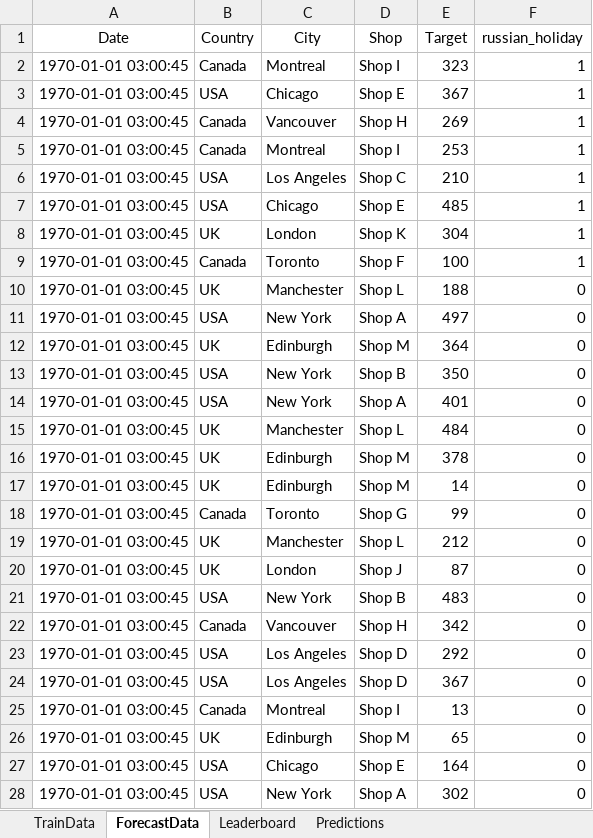
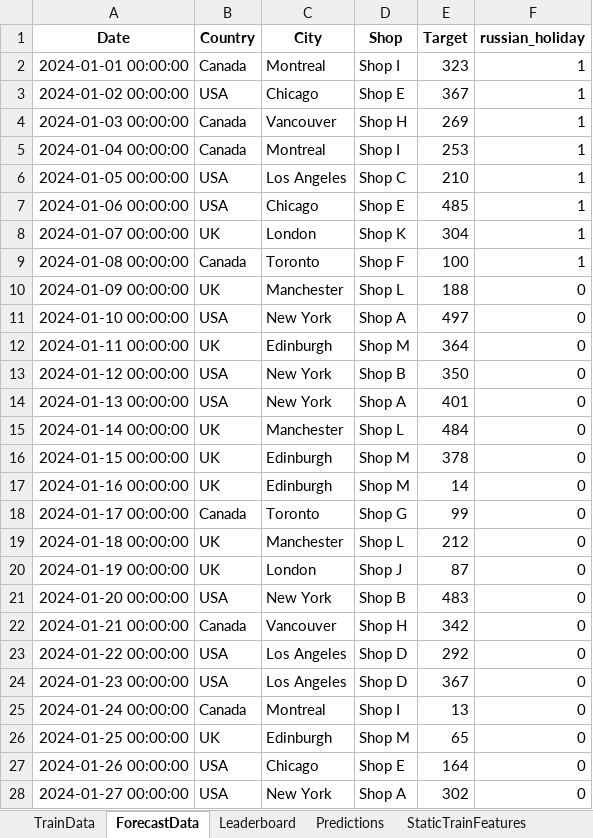
Before and after one commit to mihnin/my_time_series_app, an Excel workbook: results.xlsx, sheet ForecastData, drawn as a sheet; only a part is shown; values as stored, in another font and other column widths than the file's, no borders; the diff covers the shown part only; the diff names each change by its address in the sheet, - before the commit and + after, or states it on an @@ line.

```diff
--- a/results.xlsx (sheet ForecastData)
+++ b/results.xlsx (sheet ForecastData)
+sheet tab: StaticTrainFeatures
-A1:F1 bold: off
+A1:F1 bold: on
-A2 (Date): 1970-01-01 03:00:45
+A2 (Date): 2024-01-01 00:00:00
-A3 (Date): 1970-01-01 03:00:45
+A3 (Date): 2024-01-02 00:00:00
-A4 (Date): 1970-01-01 03:00:45
+A4 (Date): 2024-01-03 00:00:00
-A5 (Date): 1970-01-01 03:00:45
+A5 (Date): 2024-01-04 00:00:00
-A6 (Date): 1970-01-01 03:00:45
+A6 (Date): 2024-01-05 00:00:00
-A7 (Date): 1970-01-01 03:00:45
+A7 (Date): 2024-01-06 00:00:00
-A8 (Date): 1970-01-01 03:00:45
+A8 (Date): 2024-01-07 00:00:00
-A9 (Date): 1970-01-01 03:00:45
+A9 (Date): 2024-01-08 00:00:00
-A10 (Date): 1970-01-01 03:00:45
+A10 (Date): 2024-01-09 00:00:00
-A11 (Date): 1970-01-01 03:00:45
+A11 (Date): 2024-01-10 00:00:00
-A12 (Date): 1970-01-01 03:00:45
+A12 (Date): 2024-01-11 00:00:00
-A13 (Date): 1970-01-01 03:00:45
+A13 (Date): 2024-01-12 00:00:00
-A14 (Date): 1970-01-01 03:00:45
+A14 (Date): 2024-01-13 00:00:00
-A15 (Date): 1970-01-01 03:00:45
+A15 (Date): 2024-01-14 00:00:00
-A16 (Date): 1970-01-01 03:00:45
+A16 (Date): 2024-01-15 00:00:00
-A17 (Date): 1970-01-01 03:00:45
+A17 (Date): 2024-01-16 00:00:00
-A18 (Date): 1970-01-01 03:00:45
+A18 (Date): 2024-01-17 00:00:00
-A19 (Date): 1970-01-01 03:00:45
+A19 (Date): 2024-01-18 00:00:00
-A20 (Date): 1970-01-01 03:00:45
+A20 (Date): 2024-01-19 00:00:00
-A21 (Date): 1970-01-01 03:00:45
+A21 (Date): 2024-01-20 00:00:00
-A22 (Date): 1970-01-01 03:00:45
+A22 (Date): 2024-01-21 00:00:00
-A23 (Date): 1970-01-01 03:00:45
+A23 (Date): 2024-01-22 00:00:00
-A24 (Date): 1970-01-01 03:00:45
+A24 (Date): 2024-01-23 00:00:00
-A25 (Date): 1970-01-01 03:00:45
+A25 (Date): 2024-01-24 00:00:00
-A26 (Date): 1970-01-01 03:00:45
+A26 (Date): 2024-01-25 00:00:00
-A27 (Date): 1970-01-01 03:00:45
+A27 (Date): 2024-01-26 00:00:00
-A28 (Date): 1970-01-01 03:00:45
+A28 (Date): 2024-01-27 00:00:00
```
Also changed, not shown: 339 edited cells elsewhere in this sheet, sheet TrainData, sheet Predictions, sheet Leaderboard, other sheet tabs, 2 other files.
